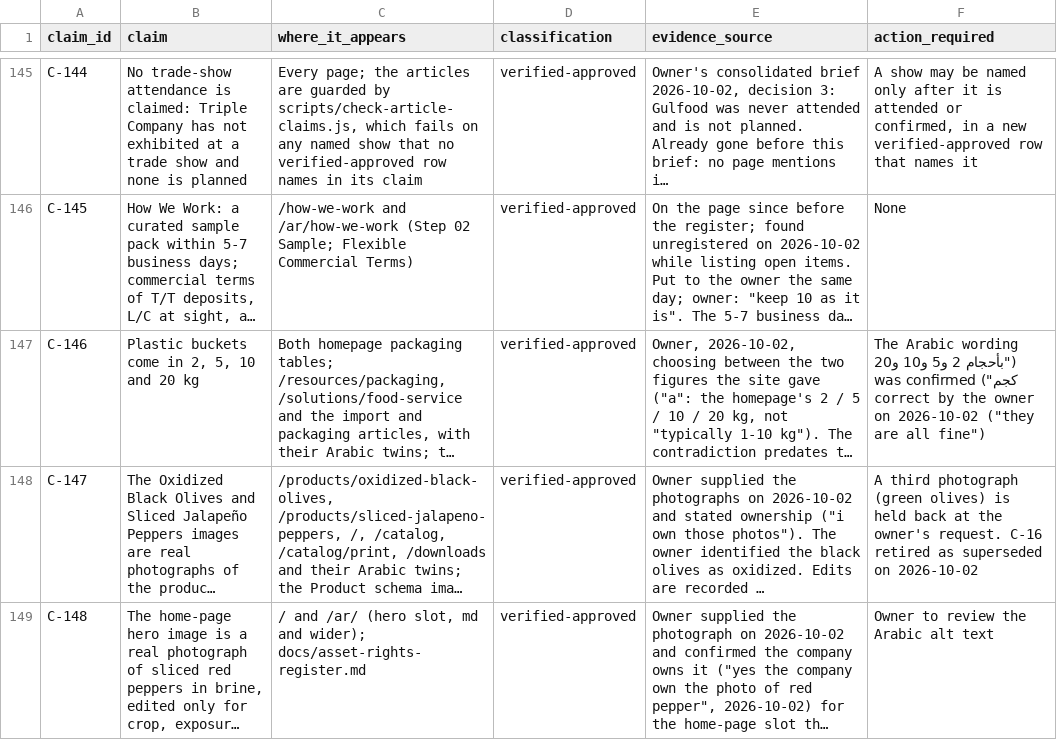
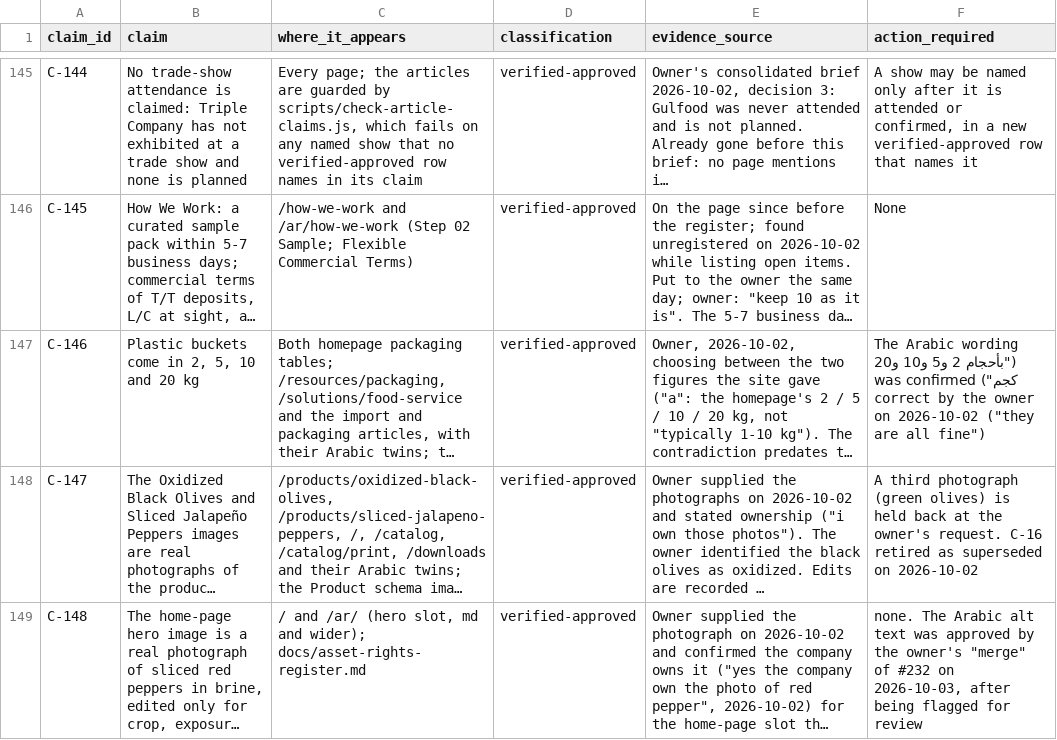
Before and after one commit to Mohamed00076/olivesegypt-site, a CSV file: docs/claim-and-evidence-register.csv, drawn as a sheet; only a part is shown, gaps mark what is left out; long unchanged cells end in …; the diff names each change by its address in the sheet, - before the commit and + after, or states it on an @@ line.

```diff
--- a/docs/claim-and-evidence-register.csv
+++ b/docs/claim-and-evidence-register.csv
-F149 (action_required): Owner to review the Arabic alt text
+F149 (action_required): none. The Arabic alt text was approved by the owner's "merge" of #232 on 2026-10-03, after being flagged for review
```
Also changed, not shown: 1 other file.
